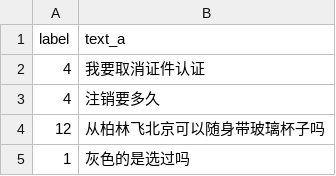
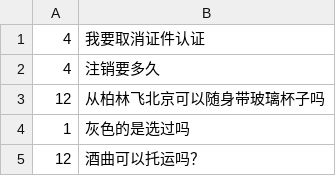
Before and after one commit to Hillary060/pytorch_ERNIE_Intention, a TSV file: dataset/coarse/test.tsv, drawn as a sheet; only a part is shown; the shorter side is filled out with more unchanged rows.

```diff
--- a/dataset/coarse/test.tsv
+++ b/dataset/coarse/test.tsv
@@ -1,2 +1 @@
-label	text_a
 4	我要取消证件认证
```
Also changed, not shown: dataset/coarse/train.tsv, dataset/test.tsv, 1 other file.
